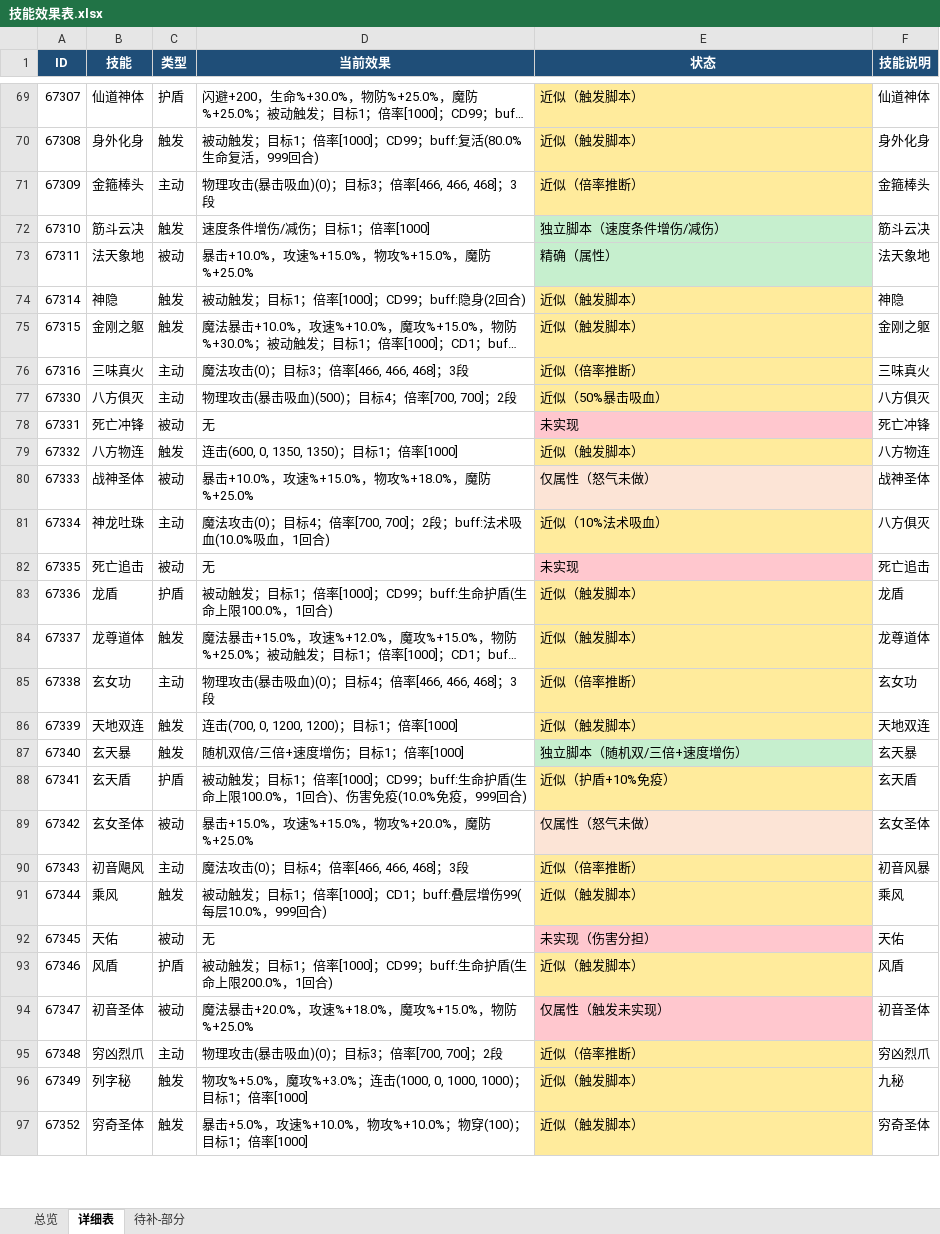
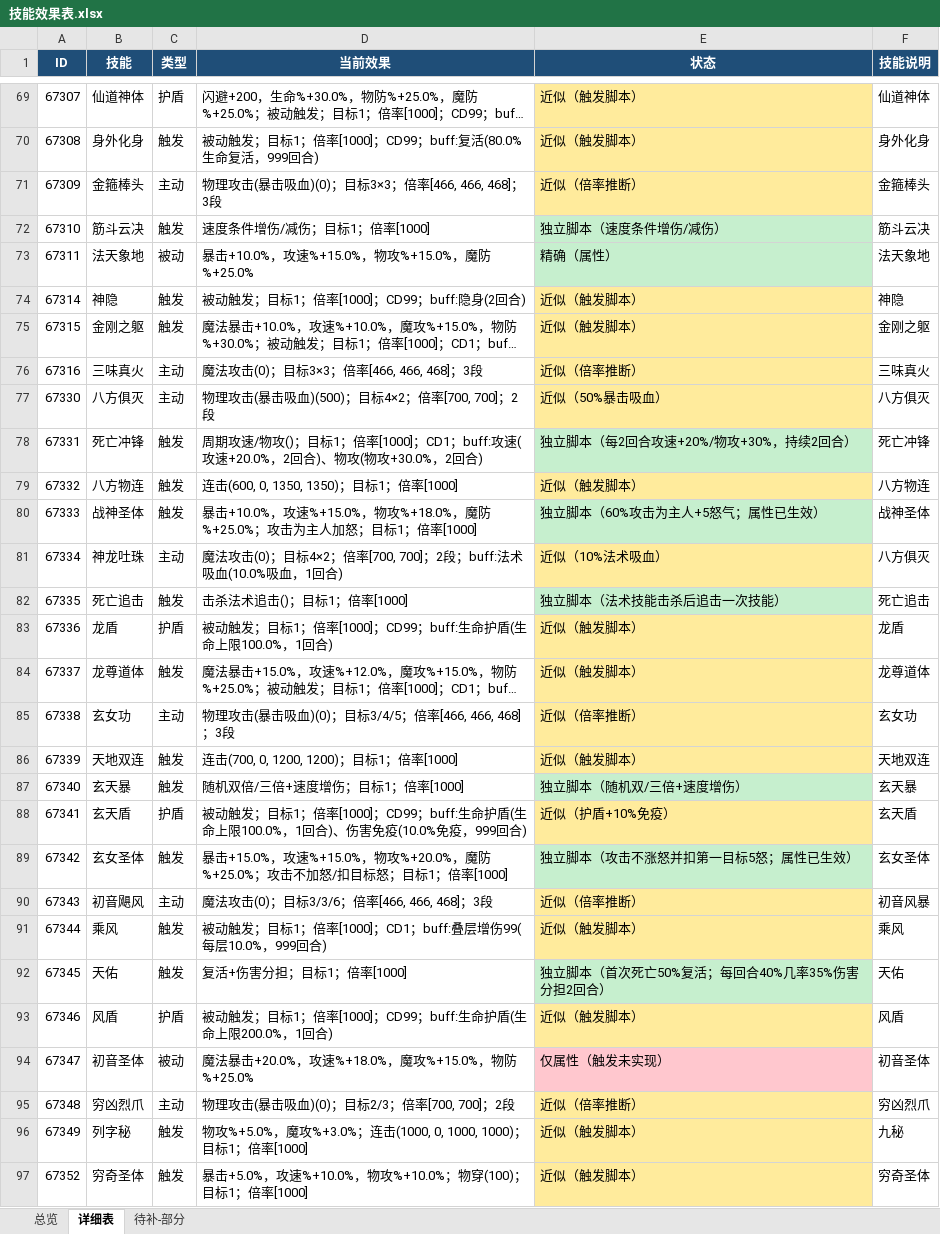
Before and after one commit to guaidancc-web/XCQY, an Excel workbook: docs/技能效果表.xlsx, sheet 详细表, drawn as a sheet; only a part is shown, gaps mark what is left out; long unchanged cells end in …; values as stored, in another font and other column widths than the file's, no borders; the diff covers the shown part only; the diff names each change by its address in the sheet, - before the commit and + after, or states it on an @@ line.

Commit message:
独立脚本 700013-700022：补完剩余 2025 技能并修正多段目标
- 60280 召唤减主人冷却、67111 暗域、67331 死亡冲锋、67335 死亡追击、67345 天佑、67361 搬山
- 67333/67342 怒气、67368 附加治疗/护盾、67300 伤害分担、67378 相邻溅射
- 多段技能 target_list 按客户端逐段补全；修复独立脚本直接返回原始 buff 元组的问题

```diff
--- a/docs/技能效果表.xlsx (sheet 详细表)
+++ b/docs/技能效果表.xlsx (sheet 详细表)
-D71 (当前效果): 物理攻击(暴击吸血)(0)；目标3；倍率[466, 466, 468]；3段
+D71 (当前效果): 物理攻击(暴击吸血)(0)；目标3×3；倍率[466, 466, 468]；3段
-D76 (当前效果): 魔法攻击(0)；目标3；倍率[466, 466, 468]；3段
+D76 (当前效果): 魔法攻击(0)；目标3×3；倍率[466, 466, 468]；3段
-D77 (当前效果): 物理攻击(暴击吸血)(500)；目标4；倍率[700, 700]；2段
+D77 (当前效果): 物理攻击(暴击吸血)(500)；目标4×2；倍率[700, 700]；2段
-C78 (类型): 被动
+C78 (类型): 触发
-D78 (当前效果): 无
+D78 (当前效果): 周期攻速/物攻()；目标1；倍率[1000]；CD1；buff:攻速(攻速+20.0%，2回合)、物攻(物攻+30.0%，2回合)
-E78 (状态): 未实现
+E78 (状态): 独立脚本（每2回合攻速+20%/物攻+30%，持续2回合）
-E78 fill: #FFC7CE
+E78 fill: #C6EFCE
-C80 (类型): 被动
+C80 (类型): 触发
-D80 (当前效果): …防%+25.0%
+D80 (当前效果): …防%+25.0%；攻击为主人加怒；目标1；倍率[1000]
-E80 (状态): 仅属性（怒气未做）
+E80 (状态): 独立脚本（60%攻击为主人+5怒气；属性已生效）
-E80 fill: #FCE4D6
+E80 fill: #C6EFCE
-D81 (当前效果): …(0)；目标4；倍率[700,…
+D81 (当前效果): …(0)；目标4×2；倍率[700,…
-C82 (类型): 被动
+C82 (类型): 触发
-D82 (当前效果): 无
+D82 (当前效果): 击杀法术追击()；目标1；倍率[1000]
-E82 (状态): 未实现
+E82 (状态): 独立脚本（法术技能击杀后追击一次技能）
-E82 fill: #FFC7CE
+E82 fill: #C6EFCE
-D85 (当前效果): 物理攻击(暴击吸血)(0)；目标4；倍率[466, 466, 468]；3段
+D85 (当前效果): 物理攻击(暴击吸血)(0)；目标3/4/5；倍率[466, 466, 468]；3段
-C89 (类型): 被动
+C89 (类型): 触发
-D89 (当前效果): …防%+25.0%
+D89 (当前效果): …防%+25.0%；攻击不加怒/扣目标怒；目标1；倍率[1000]
-E89 (状态): 仅属性（怒气未做）
+E89 (状态): 独立脚本（攻击不涨怒并扣第一目标5怒；属性已生效）
-E89 fill: #FCE4D6
+E89 fill: #C6EFCE
-D90 (当前效果): 魔法攻击(0)；目标4；倍率[466, 466, 468]；3段
+D90 (当前效果): 魔法攻击(0)；目标3/3/6；倍率[466, 466, 468]；3段
-C92 (类型): 被动
+C92 (类型): 触发
-D92 (当前效果): 无
+D92 (当前效果): 复活+伤害分担；目标1；倍率[1000]
-E92 (状态): 未实现（伤害分担）
+E92 (状态): 独立脚本（首次死亡50%复活；每回合40%几率35%伤害分担2回合）
-E92 fill: #FFC7CE
+E92 fill: #C6EFCE
-D95 (当前效果): 物理攻击(暴击吸血)(0)；目标3；倍率[700, 700]；2段
+D95 (当前效果): 物理攻击(暴击吸血)(0)；目标2/3；倍率[700, 700]；2段
```
Also changed, not shown: 20 edited cells and cell formats elsewhere in this sheet, sheet 总览, sheet 待补-部分, 14 other files.
